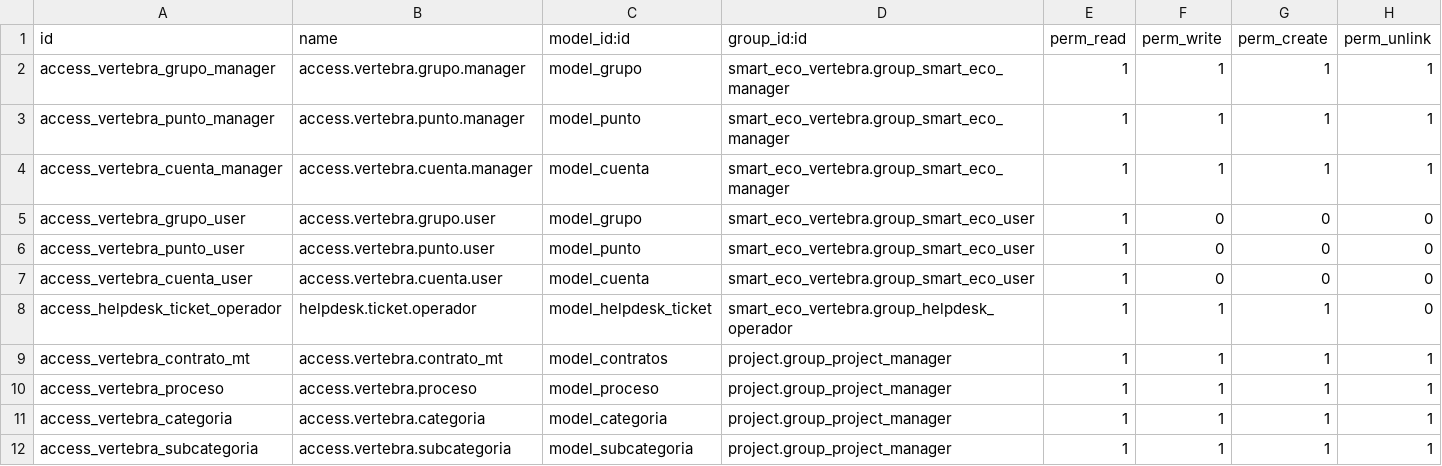
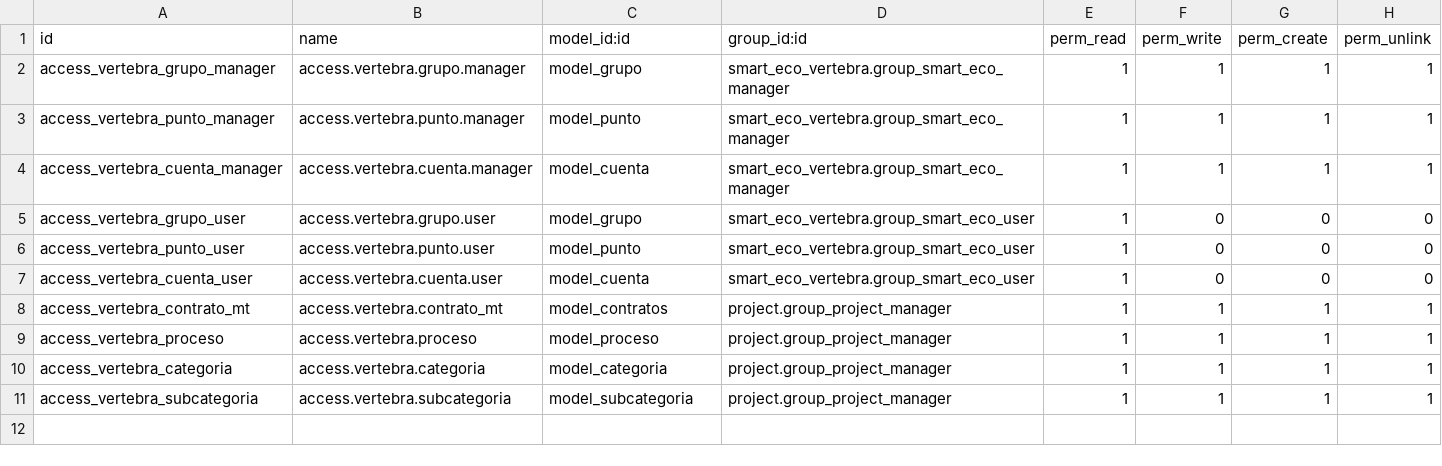
Before and after one commit to DatenSAS/vertebrasoluciones, a CSV file: smart_eco_vertebra/security/ir.model.access.csv, drawn as a sheet.

Commit message:
[ADD] Security Smart Eco

```diff
--- a/smart_eco_vertebra/security/ir.model.access.csv
+++ b/smart_eco_vertebra/security/ir.model.access.csv
@@ -7,3 +7,2 @@ access_vertebra_punto_user,access.vertebra.punto.user,model_punto,smart_eco_vert
 access_vertebra_cuenta_user,access.vertebra.cuenta.user,model_cuenta,smart_eco_vertebra.group_smart_eco_user,1,0,0,0
-access_helpdesk_ticket_operador,helpdesk.ticket.operador,model_helpdesk_ticket,smart_eco_vertebra.group_helpdesk_operador,1,1,1,0
 access_vertebra_contrato_mt,access.vertebra.contrato_mt,model_contratos,project.group_project_manager,1,1,1,1
```
Also changed, not shown: 1 other file.
